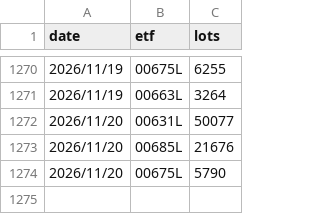
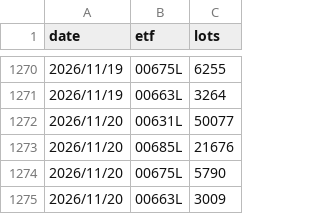
Before and after one commit to uptronyx-debug/taifex-oi-scraper, a CSV file: data/etf_fut.csv, drawn as a sheet; only a part is shown, gaps mark what is left out.

```diff
--- a/data/etf_fut.csv
+++ b/data/etf_fut.csv
@@ -1274 +1274,2 @@ date,etf,lots
 2026/11/20,00675L,5790
+2026/11/20,00663L,3009
```
